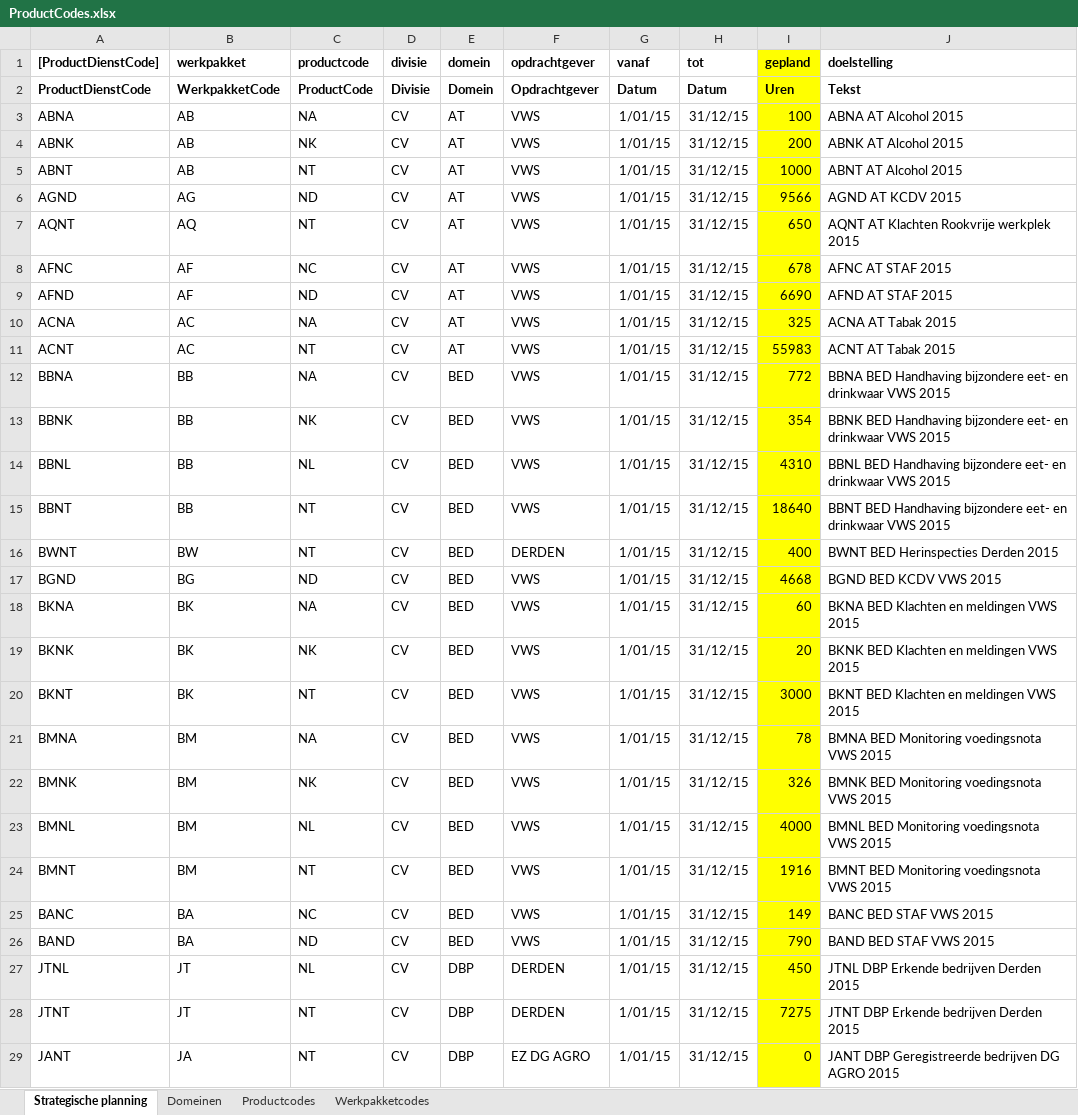
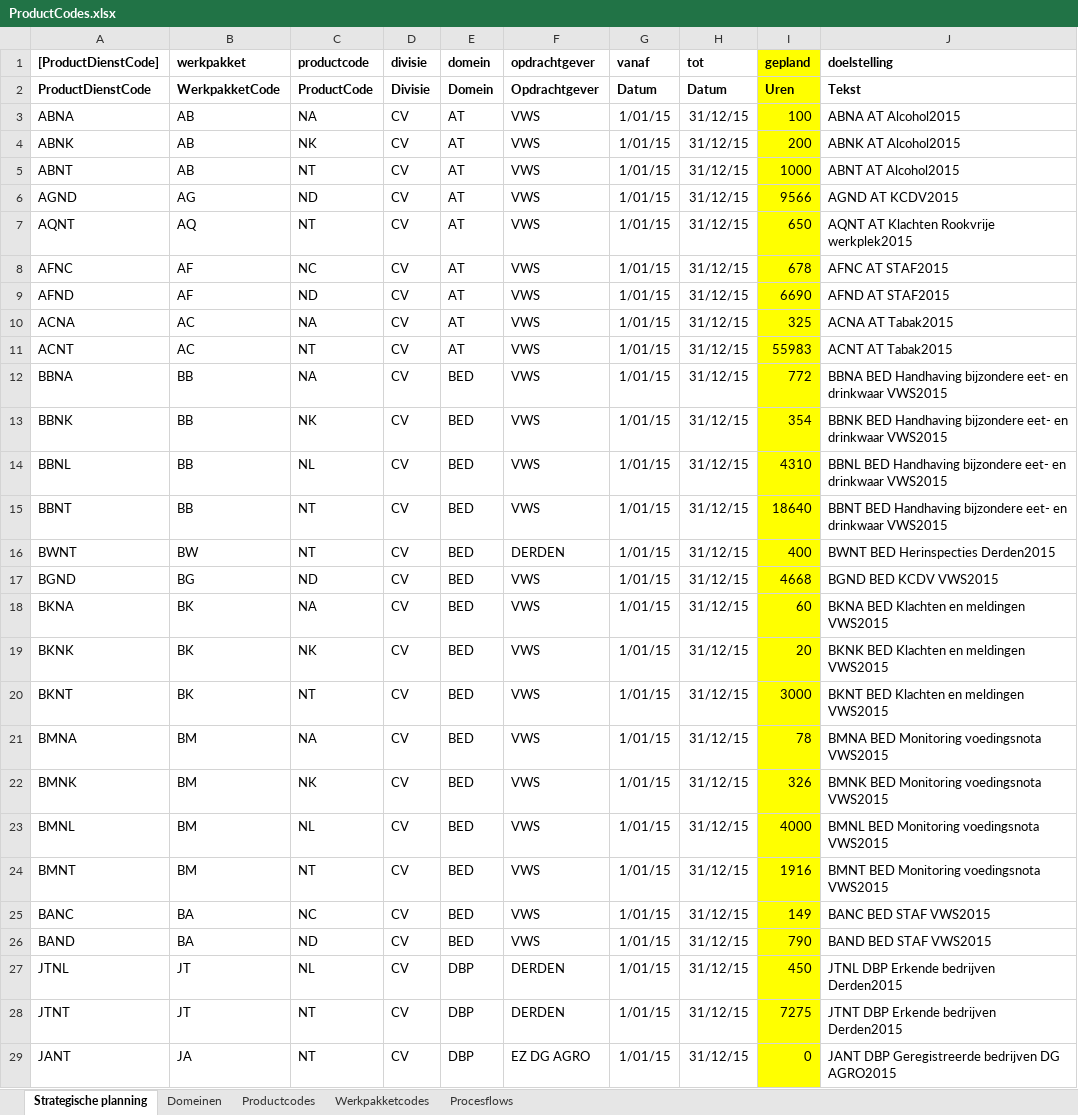
Before and after one commit to AmpersandTarski/ampersand-models, an Excel workbook: Blik/ProductCodes.xlsx, sheet Strategische planning, drawn as a sheet; only a part is shown; values as stored, in another font and other column widths than the file's, no borders; the diff covers the shown part only; the diff names each change by its address in the sheet, - before the commit and + after, or states it on an @@ line.

```diff
--- a/Blik/ProductCodes.xlsx (sheet Strategische planning)
+++ b/Blik/ProductCodes.xlsx (sheet Strategische planning)
+sheet tab: Procesflows
-J3 (doelstelling): ABNA AT Alcohol 2015
+J3 (doelstelling): ABNA AT Alcohol2015
-J4 (doelstelling): ABNK AT Alcohol 2015
+J4 (doelstelling): ABNK AT Alcohol2015
-J5 (doelstelling): ABNT AT Alcohol 2015
+J5 (doelstelling): ABNT AT Alcohol2015
-J6 (doelstelling): AGND AT KCDV 2015
+J6 (doelstelling): AGND AT KCDV2015
-J7 (doelstelling): AQNT AT Klachten Rookvrije werkplek 2015
+J7 (doelstelling): AQNT AT Klachten Rookvrije werkplek2015
-J8 (doelstelling): AFNC AT STAF 2015
+J8 (doelstelling): AFNC AT STAF2015
-J9 (doelstelling): AFND AT STAF 2015
+J9 (doelstelling): AFND AT STAF2015
-J10 (doelstelling): ACNA AT Tabak 2015
+J10 (doelstelling): ACNA AT Tabak2015
-J11 (doelstelling): ACNT AT Tabak 2015
+J11 (doelstelling): ACNT AT Tabak2015
-J12 (doelstelling): …en drinkwaar VWS 2015
+J12 (doelstelling): …en drinkwaar VWS2015
-J13 (doelstelling): …en drinkwaar VWS 2015
+J13 (doelstelling): …en drinkwaar VWS2015
-J14 (doelstelling): …en drinkwaar VWS 2015
+J14 (doelstelling): …en drinkwaar VWS2015
-J15 (doelstelling): …en drinkwaar VWS 2015
+J15 (doelstelling): …en drinkwaar VWS2015
-J16 (doelstelling): BWNT BED Herinspecties Derden 2015
+J16 (doelstelling): BWNT BED Herinspecties Derden2015
-J17 (doelstelling): BGND BED KCDV VWS 2015
+J17 (doelstelling): BGND BED KCDV VWS2015
-J18 (doelstelling): BKNA BED Klachten en meldingen VWS 2015
+J18 (doelstelling): BKNA BED Klachten en meldingen VWS2015
-J19 (doelstelling): BKNK BED Klachten en meldingen VWS 2015
+J19 (doelstelling): BKNK BED Klachten en meldingen VWS2015
-J20 (doelstelling): BKNT BED Klachten en meldingen VWS 2015
+J20 (doelstelling): BKNT BED Klachten en meldingen VWS2015
-J21 (doelstelling): BMNA BED Monitoring voedingsnota VWS 2015
+J21 (doelstelling): BMNA BED Monitoring voedingsnota VWS2015
-J22 (doelstelling): BMNK BED Monitoring voedingsnota VWS 2015
+J22 (doelstelling): BMNK BED Monitoring voedingsnota VWS2015
-J23 (doelstelling): BMNL BED Monitoring voedingsnota VWS 2015
+J23 (doelstelling): BMNL BED Monitoring voedingsnota VWS2015
-J24 (doelstelling): BMNT BED Monitoring voedingsnota VWS 2015
+J24 (doelstelling): BMNT BED Monitoring voedingsnota VWS2015
-J25 (doelstelling): BANC BED STAF VWS 2015
+J25 (doelstelling): BANC BED STAF VWS2015
-J26 (doelstelling): BAND BED STAF VWS 2015
+J26 (doelstelling): BAND BED STAF VWS2015
-J27 (doelstelling): JTNL DBP Erkende bedrijven Derden 2015
+J27 (doelstelling): JTNL DBP Erkende bedrijven Derden2015
-J28 (doelstelling): JTNT DBP Erkende bedrijven Derden 2015
+J28 (doelstelling): JTNT DBP Erkende bedrijven Derden2015
-J29 (doelstelling): …bedrijven DG AGRO 2015
+J29 (doelstelling): …bedrijven DG AGRO2015
```
Also changed, not shown: 348 edited cells elsewhere in this sheet, Blik/Wetsartikelen.xlsx, 4 other files.
